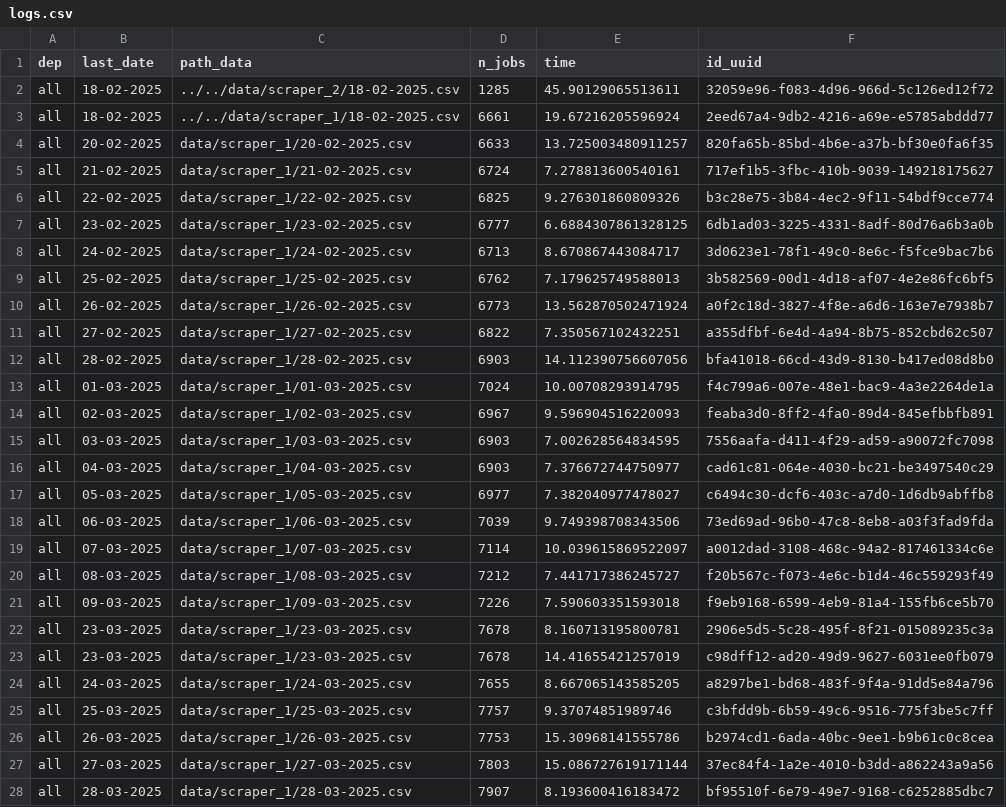
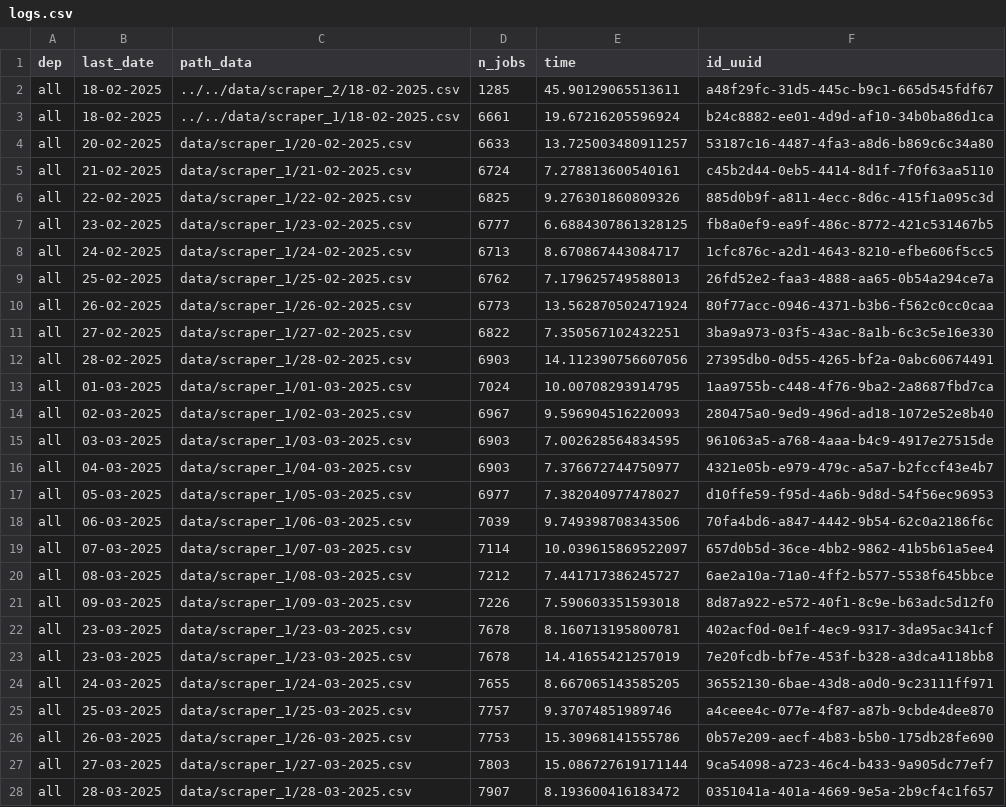
Before and after one commit to CJ2901/extract_empleos, a CSV file: scrapers/scraper_1/logs/logs.csv, drawn as a sheet; only a part is shown; the diff covers the shown part only.

```diff
--- a/scrapers/scraper_1/logs/logs.csv
+++ b/scrapers/scraper_1/logs/logs.csv
@@ -1,28 +1,28 @@
 dep,last_date,path_data,n_jobs,time,id_uuid
-all,18-02-2025,../../data/scraper_2/18-02-2025.csv,1285,45.90129065513611,32059e96-f083-4d96-966d-5c126ed12f72
-all,18-02-2025,../../data/scraper_1/18-02-2025.csv,6661,19.67216205596924,2eed67a4-9db2-4216-a69e-e5785abddd77
-all,20-02-2025,data/scraper_1/20-02-2025.csv,6633,13.725003480911257,820fa65b-85bd-4b6e-a37b-bf30e0fa6f35
-all,21-02-2025,data/scraper_1/21-02-2025.csv,6724,7.278813600540161,717ef1b5-3fbc-410b-9039-149218175627
-all,22-02-2025,data/scraper_1/22-02-2025.csv,6825,9.276301860809326,b3c28e75-3b84-4ec2-9f11-54bdf9cce774
-all,23-02-2025,data/scraper_1/23-02-2025.csv,6777,6.6884307861328125,6db1ad03-3225-4331-8adf-80d76a6b3a0b
-all,24-02-2025,data/scraper_1/24-02-2025.csv,6713,8.670867443084717,3d0623e1-78f1-49c0-8e6c-f5fce9bac7b6
-all,25-02-2025,data/scraper_1/25-02-2025.csv,6762,7.179625749588013,3b582569-00d1-4d18-af07-4e2e86fc6bf5
-all,26-02-2025,data/scraper_1/26-02-2025.csv,6773,13.562870502471924,a0f2c18d-3827-4f8e-a6d6-163e7e7938b7
-all,27-02-2025,data/scraper_1/27-02-2025.csv,6822,7.350567102432251,a355dfbf-6e4d-4a94-8b75-852cbd62c507
-all,28-02-2025,data/scraper_1/28-02-2025.csv,6903,14.112390756607056,bfa41018-66cd-43d9-8130-b417ed08d8b0
-all,01-03-2025,data/scraper_1/01-03-2025.csv,7024,10.00708293914795,f4c799a6-007e-48e1-bac9-4a3e2264de1a
-all,02-03-2025,data/scraper_1/02-03-2025.csv,6967,9.596904516220093,feaba3d0-8ff2-4fa0-89d4-845efbbfb891
-all,03-03-2025,data/scraper_1/03-03-2025.csv,6903,7.002628564834595,7556aafa-d411-4f29-ad59-a90072fc7098
-all,04-03-2025,data/scraper_1/04-03-2025.csv,6903,7.376672744750977,cad61c81-064e-4030-bc21-be3497540c29
-all,05-03-2025,data/scraper_1/05-03-2025.csv,6977,7.382040977478027,c6494c30-dcf6-403c-a7d0-1d6db9abffb8
-all,06-03-2025,data/scraper_1/06-03-2025.csv,7039,9.749398708343506,73ed69ad-96b0-47c8-8eb8-a03f3fad9fda
-all,07-03-2025,data/scraper_1/07-03-2025.csv,7114,10.039615869522097,a0012dad-3108-468c-94a2-817461334c6e
-all,08-03-2025,data/scraper_1/08-03-2025.csv,7212,7.441717386245727,f20b567c-f073-4e6c-b1d4-46c559293f49
-all,09-03-2025,data/scraper_1/09-03-2025.csv,7226,7.590603351593018,f9eb9168-6599-4eb9-81a4-155fb6ce5b70
-all,23-03-2025,data/scraper_1/23-03-2025.csv,7678,8.160713195800781,2906e5d5-5c28-495f-8f21-015089235c3a
-all,23-03-2025,data/scraper_1/23-03-2025.csv,7678,14.41655421257019,c98dff12-ad20-49d9-9627-6031ee0fb079
-all,24-03-2025,data/scraper_1/24-03-2025.csv,7655,8.667065143585205,a8297be1-bd68-483f-9f4a-91dd5e84a796
-all,25-03-2025,data/scraper_1/25-03-2025.csv,7757,9.37074851989746,c3bfdd9b-6b59-49c6-9516-775f3be5c7ff
-all,26-03-2025,data/scraper_1/26-03-2025.csv,7753,15.30968141555786,b2974cd1-6ada-40bc-9ee1-b9b61c0c8cea
-all,27-03-2025,data/scraper_1/27-03-2025.csv,7803,15.086727619171144,37ec84f4-1a2e-4010-b3dd-a862243a9a56
-all,28-03-2025,data/scraper_1/28-03-2025.csv,7907,8.193600416183472,bf95510f-6e79-49e7-9168-c6252885dbc7
+all,18-02-2025,../../data/scraper_2/18-02-2025.csv,1285,45.90129065513611,a48f29fc-31d5-445c-b9c1-665d545fdf67
+all,18-02-2025,../../data/scraper_1/18-02-2025.csv,6661,19.67216205596924,b24c8882-ee01-4d9d-af10-34b0ba86d1ca
+all,20-02-2025,data/scraper_1/20-02-2025.csv,6633,13.725003480911257,53187c16-4487-4fa3-a8d6-b869c6c34a80
+all,21-02-2025,data/scraper_1/21-02-2025.csv,6724,7.278813600540161,c45b2d44-0eb5-4414-8d1f-7f0f63aa5110
+all,22-02-2025,data/scraper_1/22-02-2025.csv,6825,9.276301860809326,885d0b9f-a811-4ecc-8d6c-415f1a095c3d
+all,23-02-2025,data/scraper_1/23-02-2025.csv,6777,6.6884307861328125,fb8a0ef9-ea9f-486c-8772-421c531467b5
+all,24-02-2025,data/scraper_1/24-02-2025.csv,6713,8.670867443084717,1cfc876c-a2d1-4643-8210-efbe606f5cc5
+all,25-02-2025,data/scraper_1/25-02-2025.csv,6762,7.179625749588013,26fd52e2-faa3-4888-aa65-0b54a294ce7a
+all,26-02-2025,data/scraper_1/26-02-2025.csv,6773,13.562870502471924,80f77acc-0946-4371-b3b6-f562c0cc0caa
+all,27-02-2025,data/scraper_1/27-02-2025.csv,6822,7.350567102432251,3ba9a973-03f5-43ac-8a1b-6c3c5e16e330
+all,28-02-2025,data/scraper_1/28-02-2025.csv,6903,14.112390756607056,27395db0-0d55-4265-bf2a-0abc60674491
+all,01-03-2025,data/scraper_1/01-03-2025.csv,7024,10.00708293914795,1aa9755b-c448-4f76-9ba2-2a8687fbd7ca
+all,02-03-2025,data/scraper_1/02-03-2025.csv,6967,9.596904516220093,280475a0-9ed9-496d-ad18-1072e52e8b40
+all,03-03-2025,data/scraper_1/03-03-2025.csv,6903,7.002628564834595,961063a5-a768-4aaa-b4c9-4917e27515de
+all,04-03-2025,data/scraper_1/04-03-2025.csv,6903,7.376672744750977,4321e05b-e979-479c-a5a7-b2fccf43e4b7
+all,05-03-2025,data/scraper_1/05-03-2025.csv,6977,7.382040977478027,d10ffe59-f95d-4a6b-9d8d-54f56ec96953
+all,06-03-2025,data/scraper_1/06-03-2025.csv,7039,9.749398708343506,70fa4bd6-a847-4442-9b54-62c0a2186f6c
+all,07-03-2025,data/scraper_1/07-03-2025.csv,7114,10.039615869522097,657d0b5d-36ce-4bb2-9862-41b5b61a5ee4
+all,08-03-2025,data/scraper_1/08-03-2025.csv,7212,7.441717386245727,6ae2a10a-71a0-4ff2-b577-5538f645bbce
+all,09-03-2025,data/scraper_1/09-03-2025.csv,7226,7.590603351593018,8d87a922-e572-40f1-8c9e-b63adc5d12f0
+all,23-03-2025,data/scraper_1/23-03-2025.csv,7678,8.160713195800781,402acf0d-0e1f-4ec9-9317-3da95ac341cf
+all,23-03-2025,data/scraper_1/23-03-2025.csv,7678,14.41655421257019,7e20fcdb-bf7e-453f-b328-a3dca4118bb8
+all,24-03-2025,data/scraper_1/24-03-2025.csv,7655,8.667065143585205,36552130-6bae-43d8-a0d0-9c23111ff971
+all,25-03-2025,data/scraper_1/25-03-2025.csv,7757,9.37074851989746,a4ceee4c-077e-4f87-a87b-9cbde4dee870
+all,26-03-2025,data/scraper_1/26-03-2025.csv,7753,15.30968141555786,0b57e209-aecf-4b83-b5b0-175db28fe690
+all,27-03-2025,data/scraper_1/27-03-2025.csv,7803,15.086727619171144,9ca54098-a723-46c4-b433-9a905dc77ef7
+all,28-03-2025,data/scraper_1/28-03-2025.csv,7907,8.193600416183472,0351041a-401a-4669-9e5a-2b9cf4c1f657
```
Also changed, not shown: 1 added row and 1 edited cell elsewhere in this file, 1 other file.
